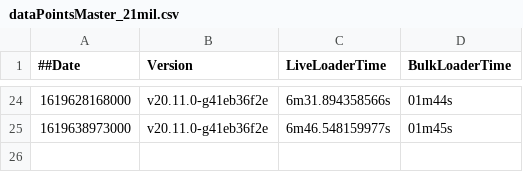
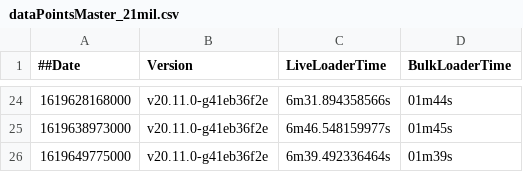
Before and after one commit to souravDgraph/Automation, a CSV file: utilities/benchmarking_charts/dataPointsMaster_21mil.csv, drawn as a sheet; only a part is shown, gaps mark what is left out.

Commit message:
AutoTeamCity: Adding new Run data

```diff
--- a/utilities/benchmarking_charts/dataPointsMaster_21mil.csv
+++ b/utilities/benchmarking_charts/dataPointsMaster_21mil.csv
@@ -25 +25,2 @@
 1619638973000,v20.11.0-g41eb36f2e,6m46.548159977s,01m45s
+1619649775000,v20.11.0-g41eb36f2e,6m39.492336464s,01m39s
```
